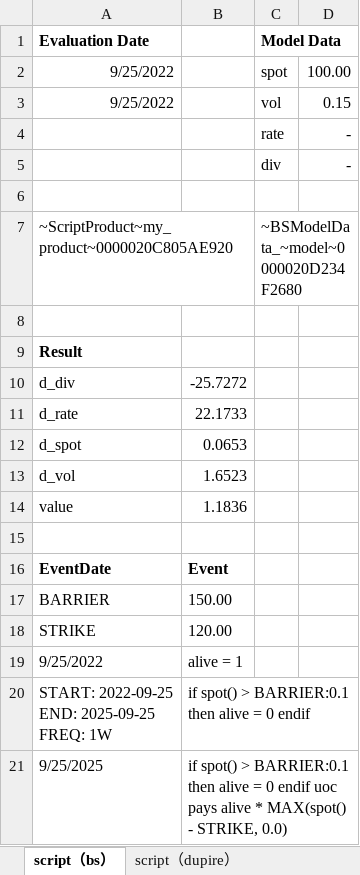
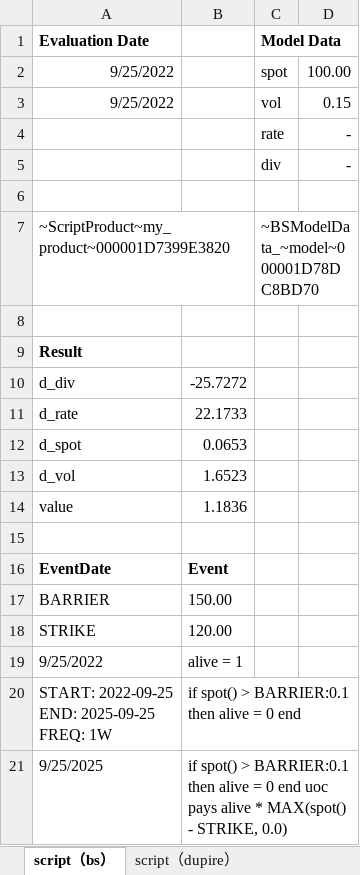
Before and after one commit to wegamekinglc/Derivatives-Algorithms-Lib, an Excel workbook: miscs/excel/004.up and out call.xlsx, sheet script（bs）, drawn as a sheet; values as stored, in another font and other column widths than the file's, no borders; removed rows and columns are numbered as before the commit, all else as after; the diff names each change by its address in the sheet, - before the commit and + after, or states it on an @@ line.

```diff
--- a/miscs/excel/004.up and out call.xlsx (sheet script（bs）)
+++ b/miscs/excel/004.up and out call.xlsx (sheet script（bs）)
-row 7: ~ScriptProduct~my_product~0000020C805AE920 |  | ~BSModelData_~model~0000020D234F2680
+row 7: ~ScriptProduct~my_product~000001D7399E3820 |  | ~BSModelData_~model~000001D78DC8BD70
-B20: if spot() > BARRIER:0.1 then alive = 0 endif
+B20: if spot() > BARRIER:0.1 then alive = 0 end
-B21: …= 0 endif uoc pays…
+B21: …= 0 end uoc pays…
```
Also changed, not shown: miscs/excel/003.european.xlsx, miscs/excel/005.snowball.xlsx.
